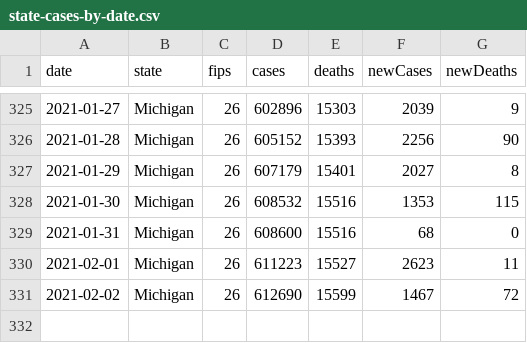
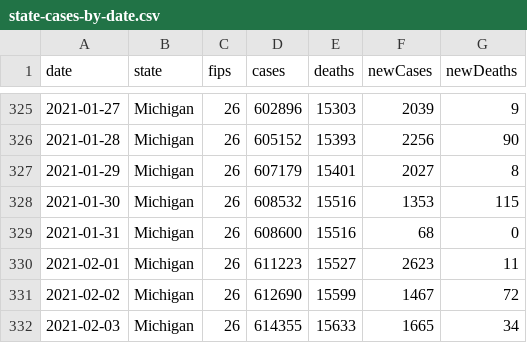
Before and after one commit to damaneice/covid-19, a CSV file: src/data/state-cases-by-date.csv, drawn as a sheet; only a part is shown, gaps mark what is left out; the diff names each change by its address in the sheet, - before the commit and + after, or states it on an @@ line.

Commit message:
Update Covid case data 202102050037

```diff
--- a/src/data/state-cases-by-date.csv
+++ b/src/data/state-cases-by-date.csv
+row 332: 2021-02-03 | Michigan | 26 | 614355 | 15633 | 1665 | 34
```
Also changed, not shown: src/data/COVID-19-hospitalizations.csv, 1 other file.
